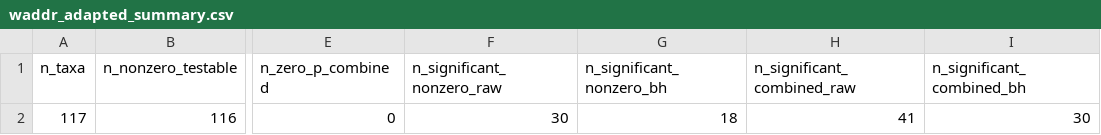
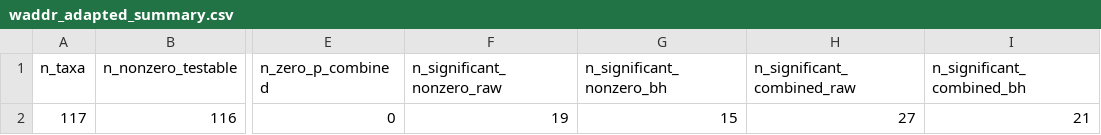
Before and after one commit to stefpeschel/phd_thesis, a CSV file: ch07_application/data/09_diff_distribution/waddr_adapted_summary.csv, drawn as a sheet; only a part is shown, gaps mark what is left out; the diff names each change by its address in the sheet, - before the commit and + after, or states it on an @@ line.

Commit message:
add differential distribution analysis

```diff
--- a/ch07_application/data/09_diff_distribution/waddr_adapted_summary.csv
+++ b/ch07_application/data/09_diff_distribution/waddr_adapted_summary.csv
-F2 (n_significant_nonzero_raw): 30
+F2 (n_significant_nonzero_raw): 19
-G2 (n_significant_nonzero_bh): 18
+G2 (n_significant_nonzero_bh): 15
-H2 (n_significant_combined_raw): 41
+H2 (n_significant_combined_raw): 27
-I2 (n_significant_combined_bh): 30
+I2 (n_significant_combined_bh): 21
```
Also changed, not shown: 41 other files.
